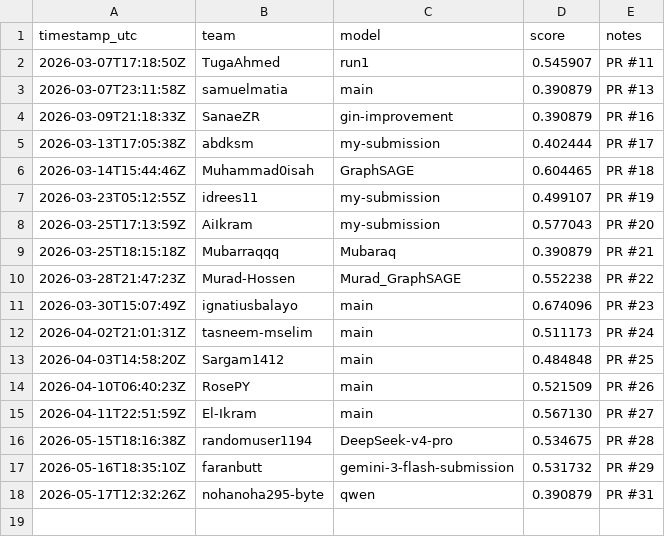
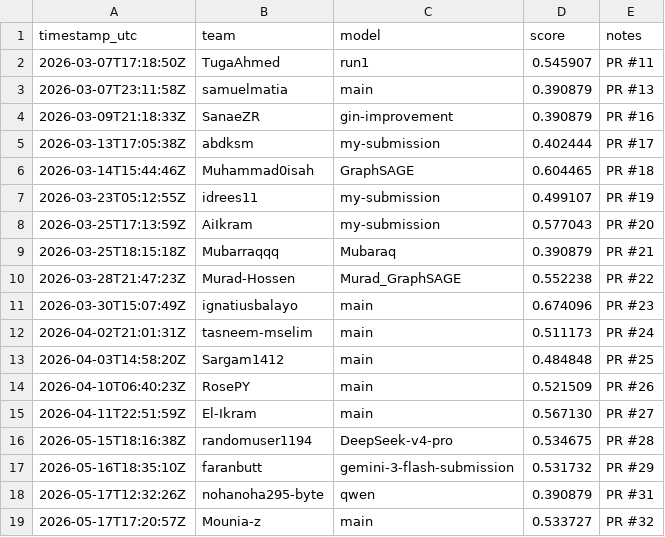
Before and after one commit to hadilaff/GNN_BACE_Challenge, a CSV file: leaderboard/leaderboard.csv, drawn as a sheet.

```diff
--- a/leaderboard/leaderboard.csv
+++ b/leaderboard/leaderboard.csv
@@ -18 +18,2 @@ timestamp_utc,team,model,score,notes
 2026-05-17T12:32:26Z,nohanoha295-byte,qwen,0.390879,"PR #31"
+2026-05-17T17:20:57Z,Mounia-z,main,0.533727,"PR #32"
```
Also changed, not shown: 2 other files.
